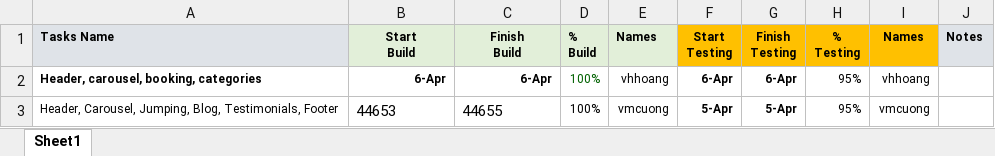
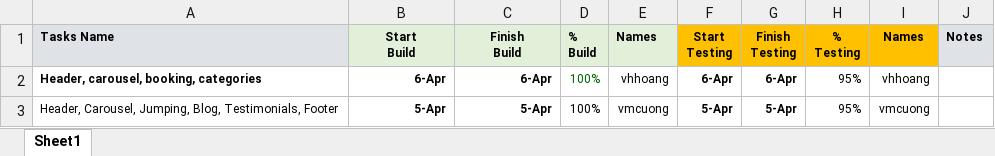
Before and after one commit to VuHuyHoangBC29/BC29_Diner_Nhom20, an Excel workbook: Task list.xlsx, sheet Sheet1, drawn as a sheet; values as stored, in another font and other column widths than the file's, no borders; the diff names each change by its address in the sheet, - before the commit and + after, or states it on an @@ line.

Commit message:
update task list by vmcuong

```diff
--- a/Task list.xlsx (sheet Sheet1)
+++ b/Task list.xlsx (sheet Sheet1)
-B3 (Start Build): 44653
+B3 (Start Build): 5-Apr
@@ B3:C3 bold: off → on, text size: smaller, alignment: left → right @@
-C3 (Finish Build): 44655
+C3 (Finish Build): 5-Apr
```
